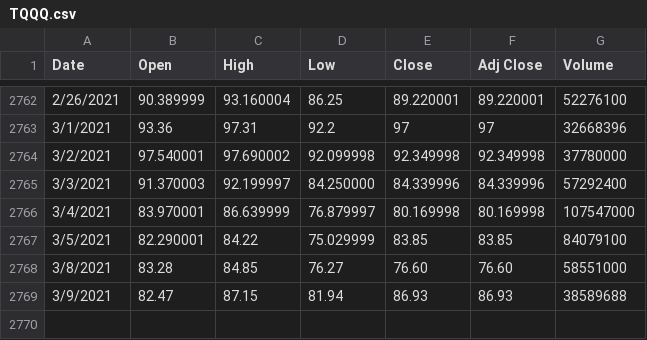
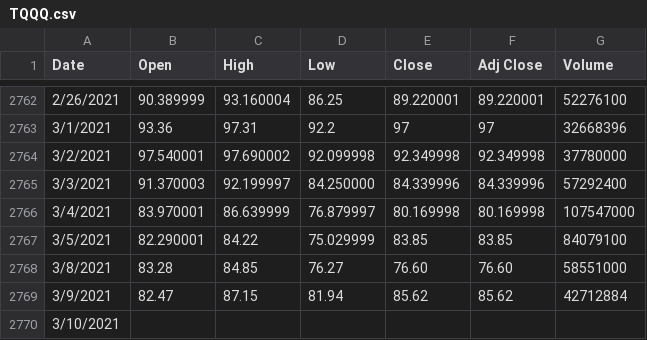
Before and after one commit to tonytieger/temp, a CSV file: TQQQ.csv, drawn as a sheet; only a part is shown, gaps mark what is left out.

Commit message:
Update TQQQ.csv

```diff
--- a/TQQQ.csv
+++ b/TQQQ.csv
@@ -2768,2 +2768,3 @@ Date,Open,High,Low,Close,Adj Close,Volume
 3/8/2021,83.28,84.85,76.27,76.60,76.60,58551000
-3/9/2021,82.47,87.15,81.94,86.93,86.93,38589688
+3/9/2021,82.47,87.15,81.94,85.62,85.62,42712884
+3/10/2021,,,,,,
```
